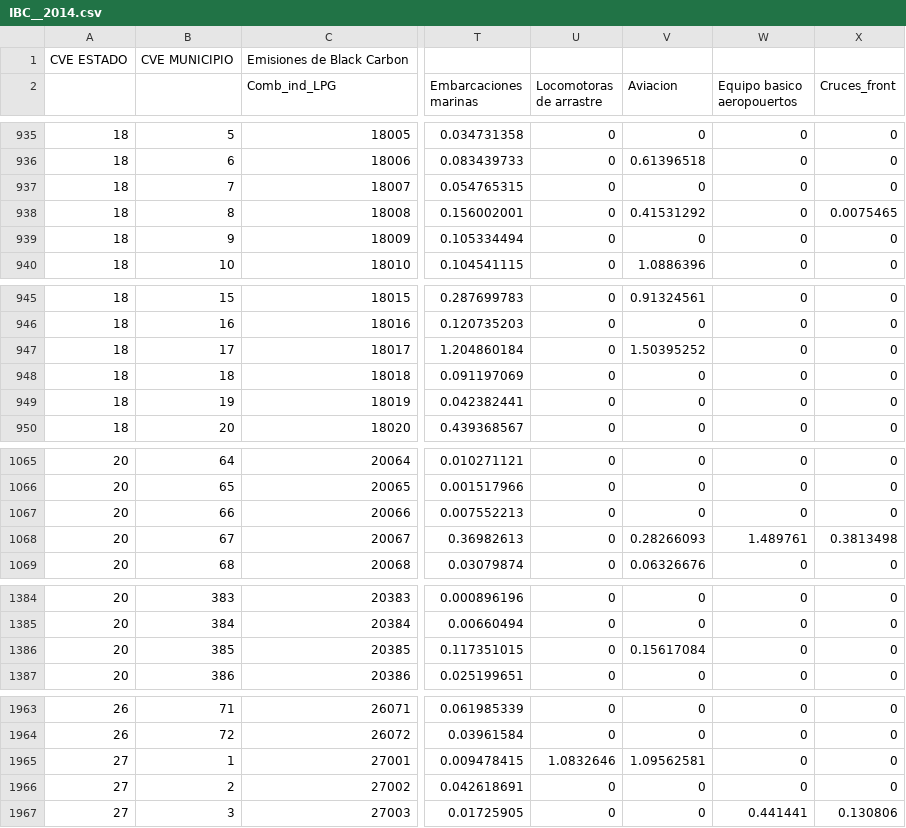
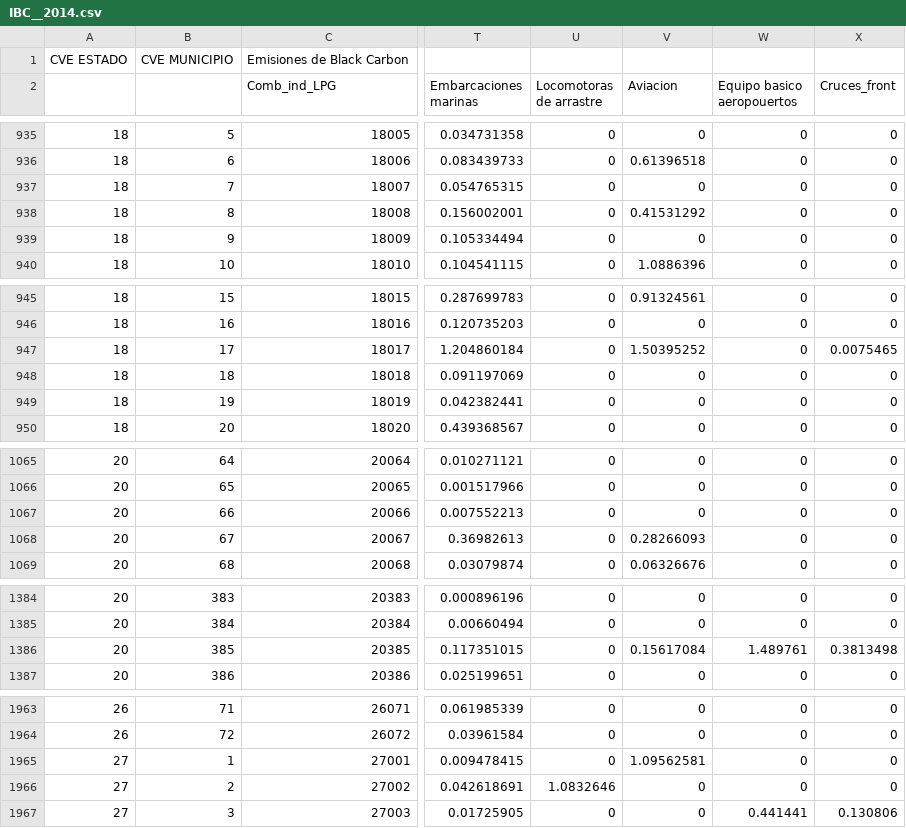
Before and after one commit to JoseAgustin/Emiss_mexico_2014, a CSV file: 02_aemis/IBC__2014.csv, drawn as a sheet; only a part is shown, gaps mark what is left out; the diff covers the shown part only; the diff names each change by its address in the sheet, - before the commit and + after, or states it on an @@ line.

```diff
--- a/02_aemis/IBC__2014.csv
+++ b/02_aemis/IBC__2014.csv
-X938 (Cruces_front): 0.0075465
+X938 (Cruces_front): 0
-X947 (Cruces_front): 0
+X947 (Cruces_front): 0.0075465
-W1068 (Equipo basico aeropouertos): 1.489761
+W1068 (Equipo basico aeropouertos): 0
-X1068 (Cruces_front): 0.3813498
+X1068 (Cruces_front): 0
-W1386 (Equipo basico aeropouertos): 0
+W1386 (Equipo basico aeropouertos): 1.489761
-X1386 (Cruces_front): 0
+X1386 (Cruces_front): 0.3813498
-U1965 (Locomotoras de arrastre): 1.0832646
+U1965 (Locomotoras de arrastre): 0
-U1966 (Locomotoras de arrastre): 0
+U1966 (Locomotoras de arrastre): 1.0832646
```
Also changed, not shown: 2 edited cells elsewhere in this file, 02_aemis/ICO__2014.csv, 02_aemis/INH3_2014.csv, 9 other files.
